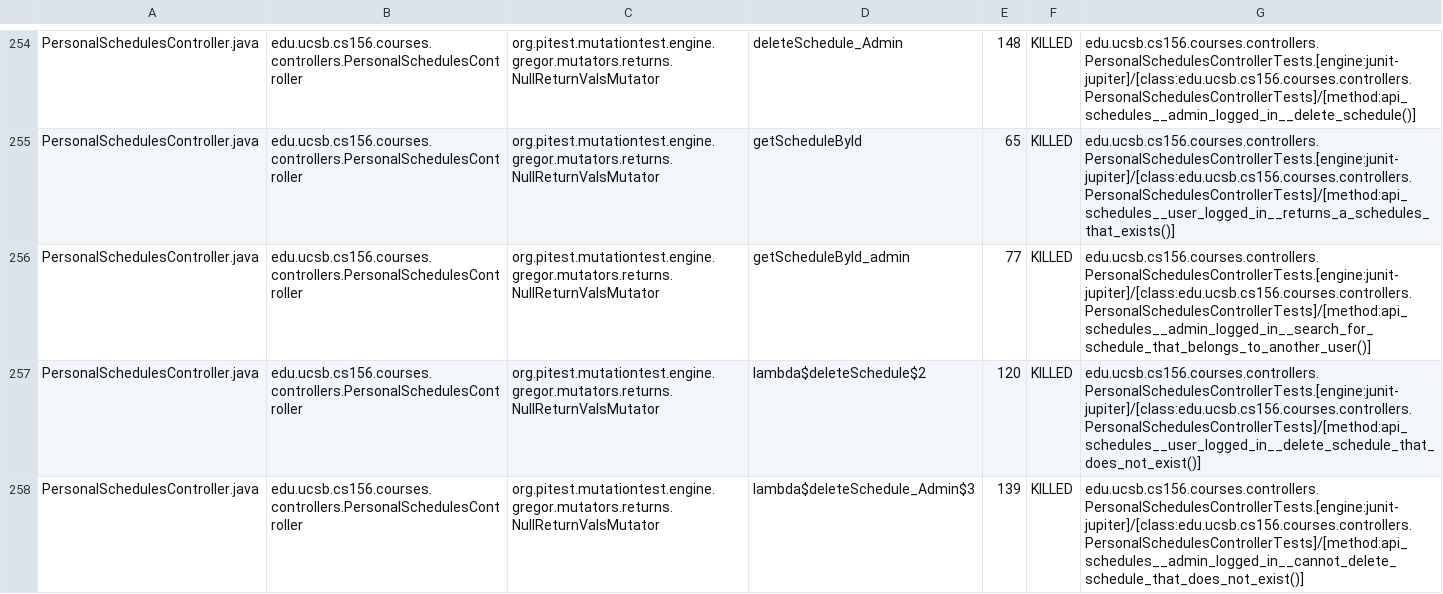
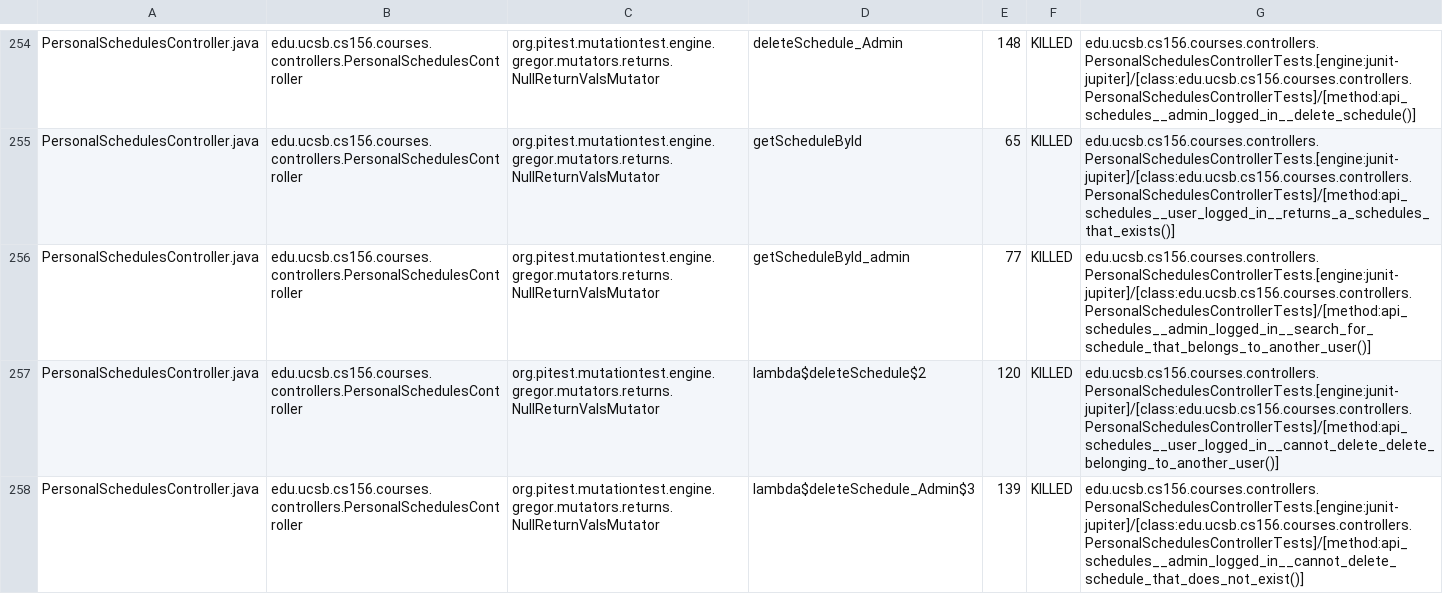
Before and after one commit to ucsb-cs156-s26/proj-courses-s26-03, a CSV file: prs/22/pitest/mutations.csv, drawn as a sheet; only a part is shown, gaps mark what is left out; the diff covers the shown part only.

Commit message:
Deploying to gh-pages from @ ucsb-cs156-s26/proj-courses-s26-03@fd5f28af3a1b562550d604e6d2f6dfb7c075afd1 🚀

```diff
--- a/prs/22/pitest/mutations.csv
+++ b/prs/22/pitest/mutations.csv
@@ -256,3 +256,3 @@ PersonalSchedulesController.java,edu.ucsb.cs156.courses.controllers.PersonalSche
 PersonalSchedulesController.java,edu.ucsb.cs156.courses.controllers.PersonalSchedulesController,org.pitest.mutationtest.engine.gregor.mutators.returns.NullReturnValsMutator,getScheduleById_admin,77,KILLED,edu.ucsb.cs156.courses.controllers.PersonalSchedulesControllerTests.[engine:junit-jupiter]/[class:edu.ucsb.cs156.courses.controllers.PersonalSchedulesControllerTests]/[method:api_schedules__admin_logged_in__search_for_schedule_that_belongs_to_another_user()]
-PersonalSchedulesController.java,edu.ucsb.cs156.courses.controllers.PersonalSchedulesController,org.pitest.mutationtest.engine.gregor.mutators.returns.NullReturnValsMutator,lambda$deleteSchedule$2,120,KILLED,edu.ucsb.cs156.courses.controllers.PersonalSchedulesControllerTests.[engine:junit-jupiter]/[class:edu.ucsb.cs156.courses.controllers.PersonalSchedulesControllerTests]/[method:api_schedules__user_logged_in__delete_schedule_that_does_not_exist()]
+PersonalSchedulesController.java,edu.ucsb.cs156.courses.controllers.PersonalSchedulesController,org.pitest.mutationtest.engine.gregor.mutators.returns.NullReturnValsMutator,lambda$deleteSchedule$2,120,KILLED,edu.ucsb.cs156.courses.controllers.PersonalSchedulesControllerTests.[engine:junit-jupiter]/[class:edu.ucsb.cs156.courses.controllers.PersonalSchedulesControllerTests]/[method:api_schedules__user_logged_in__cannot_delete_delete_belonging_to_another_user()]
 PersonalSchedulesController.java,edu.ucsb.cs156.courses.controllers.PersonalSchedulesController,org.pitest.mutationtest.engine.gregor.mutators.returns.NullReturnValsMutator,lambda$deleteSchedule_Admin$3,139,KILLED,edu.ucsb.cs156.courses.controllers.PersonalSchedulesControllerTests.[engine:junit-jupiter]/[class:edu.ucsb.cs156.courses.controllers.PersonalSchedulesControllerTests]/[method:api_schedules__admin_logged_in__cannot_delete_schedule_that_does_not_exist()]
```
Also changed, not shown: 2 added rows, 2 removed rows and 34 edited cells elsewhere in this file, 52 other files.
